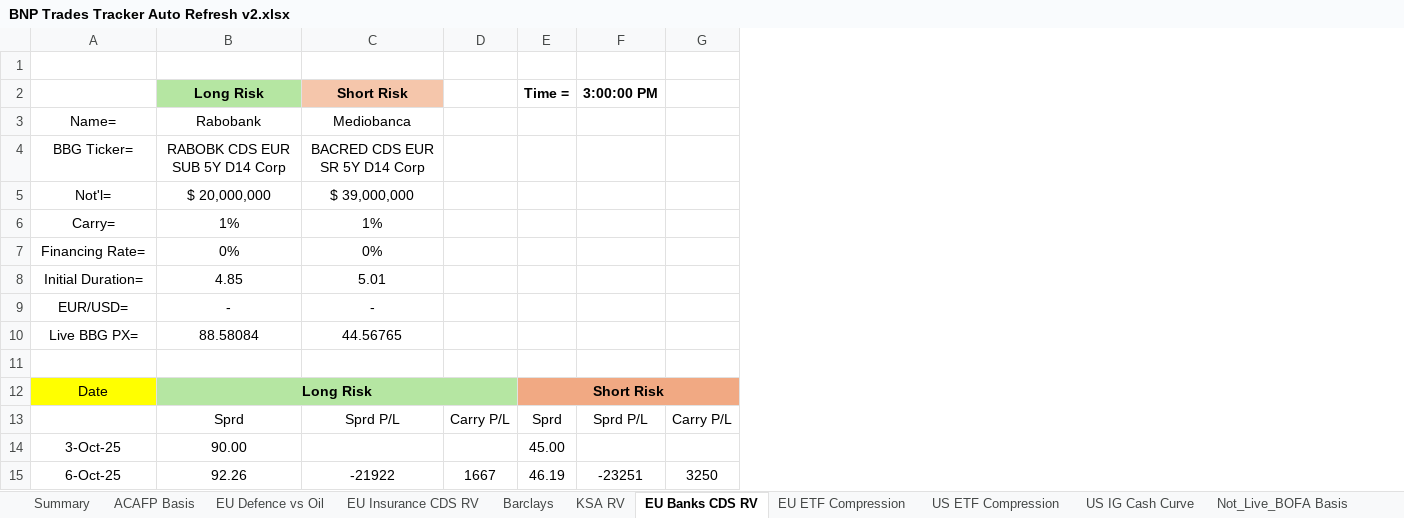
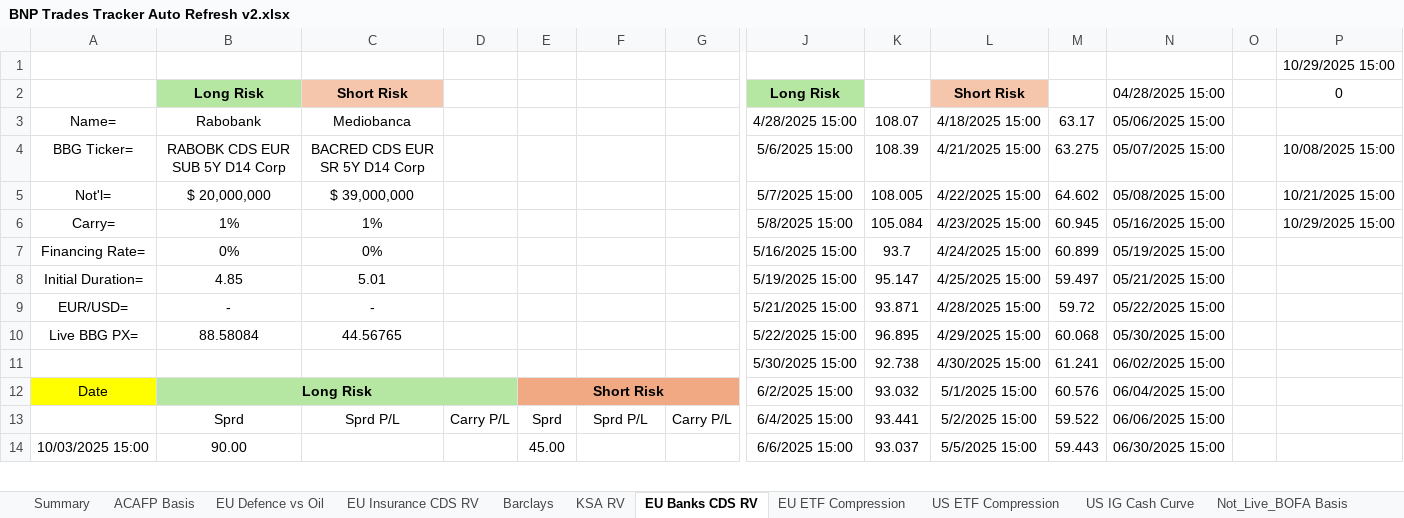
Before and after one commit to vasusharmaiiicm/57.-BNP-Trades-Tracker, an Excel workbook: BNP Trades Tracker Auto Refresh v2.xlsx, sheet EU Banks CDS RV, drawn as a sheet; only a part is shown, gaps mark what is left out; values as stored, in another font and other column widths than the file's, no borders; charts and pictures and conditional formats not drawn; removed rows and columns are numbered as before the commit, all else as after; rows hold the shown columns only; the diff covers the shown part only; the diff names each change by its address in the sheet, - before the commit and + after, or states it on an @@ line.

```diff
--- a/BNP Trades Tracker Auto Refresh v2.xlsx (sheet EU Banks CDS RV)
+++ b/BNP Trades Tracker Auto Refresh v2.xlsx (sheet EU Banks CDS RV)
@@ column J unhidden, rows 2-14: Long Risk | 4/28/2025 15:00 | 5/6/2025 15:00 | 5/7/2025 15:00 | 5/8/2025 15:00 | 5/16/2025 15:00 | 5/19/2025 15:00 | 5/21/2025 15:00 | 5/22/2025 15:00 | 5/30/2025 15:00 | 6/2/2025 15:00 | 6/4/2025 15:00 | 6/6/2025 15:00 @@
@@ column K unhidden, rows 3-14: 108.07 | 108.39 | 108.005 | 105.084 | 93.7 | 95.147 | 93.871 | 96.895 | 92.738 | 93.032 | 93.441 | 93.037 @@
@@ column L unhidden, rows 2-14: Short Risk | 4/18/2025 15:00 | 4/21/2025 15:00 | 4/22/2025 15:00 | 4/23/2025 15:00 | 4/24/2025 15:00 | 4/25/2025 15:00 | 4/28/2025 15:00 | 4/29/2025 15:00 | 4/30/2025 15:00 | 5/1/2025 15:00 | 5/2/2025 15:00 | 5/5/2025 15:00 @@
@@ column M unhidden, rows 3-14: 63.17 | 63.275 | 64.602 | 60.945 | 60.899 | 59.497 | 59.72 | 60.068 | 61.241 | 60.576 | 59.522 | 59.443 @@
+column N, rows 2-14: 04/28/2025 15:00 | 05/06/2025 15:00 | 05/07/2025 15:00 | 05/08/2025 15:00 | 05/16/2025 15:00 | 05/19/2025 15:00 | 05/21/2025 15:00 | 05/22/2025 15:00 | 05/30/2025 15:00 | 06/02/2025 15:00 | 06/04/2025 15:00 | 06/06/2025 15:00 | 06/30/2025 15:00
+column O, empty
+column P, rows 1-6: 10/29/2025 15:00 | 0 |  | 10/08/2025 15:00 | 10/21/2025 15:00 | 10/29/2025 15:00
-E2: Time =
+E2: (empty)
-F2: 3:00:00 PM
+F2: (empty)
-row 11: (empty)
+row 11:  |  |  |  |  |  |  | 5/30/2025 15:00 | 92.738 | 4/30/2025 15:00 | 61.241 | 06/02/2025 15:00
-A14: 3-Oct-25
+A14: 10/03/2025 15:00
-row 15: 6-Oct-25 | 92.26 | -21922 | 1667 | 46.19 | -23251 | 3250
```
Also changed, not shown: 23 added rows, 22 removed rows and 225 edited cells elsewhere in this sheet, sheet EU ETF Compression, sheet US ETF Compression, sheet Summary, sheet Barclays, sheet ACAFP Basis, sheet EU Insurance CDS RV, 2 more sheets, formulas that keep their value, charts or pictures.
